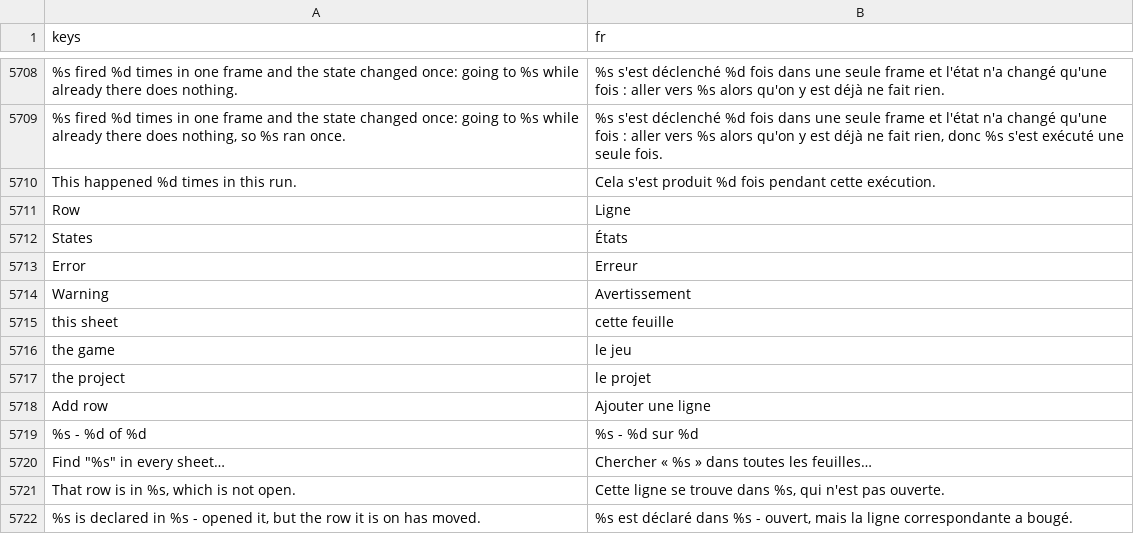
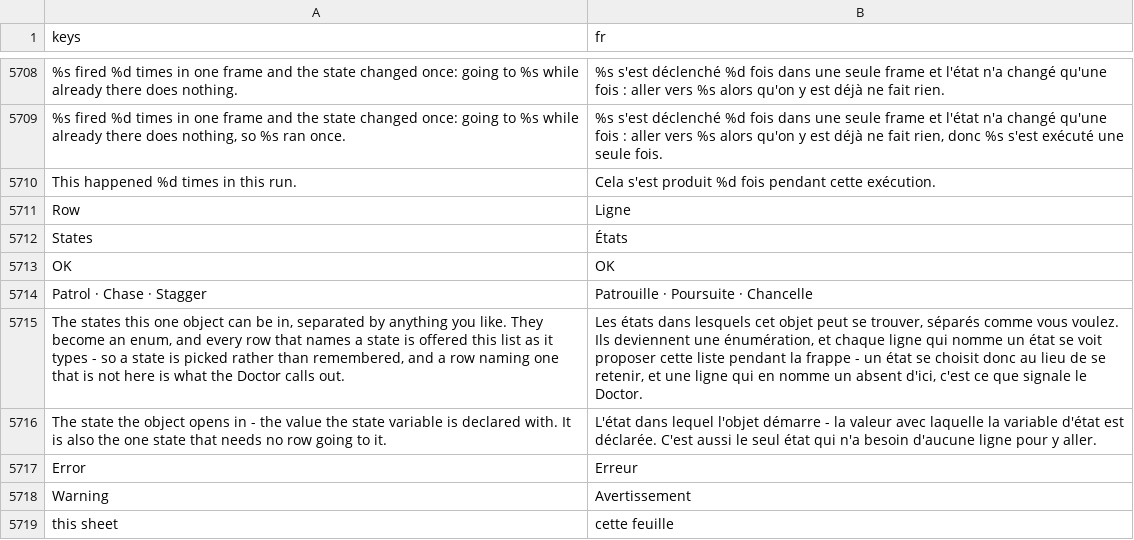
Before and after one commit to SalmanShhh/Godot-EventSheet-Visual-Scripting, a CSV file: addons/eventsheet/translations/fr.csv, drawn as a sheet; only a part is shown, gaps mark what is left out; the shorter side is filled out with more unchanged rows.

```diff
--- a/addons/eventsheet/translations/fr.csv
+++ b/addons/eventsheet/translations/fr.csv
@@ -5736,2 +5736,6 @@ Row,Ligne
 States,États
+"OK","OK"
+"Patrol · Chase · Stagger","Patrouille · Poursuite · Chancelle"
+"The states this one object can be in, separated by anything you like. They become an enum, and every row that names a state is offered this list as it types - so a state is picked rather than remembered, and a row naming one that is not here is what the Doctor calls out.","Les états dans lesquels cet objet peut se trouver, séparés comme vous voulez. Ils deviennent une énumération, et chaque ligne qui nomme un état se voit proposer cette liste pendant la frappe - un état se choisit donc au lieu de se retenir, et une ligne qui en nomme un absent d'ici, c'est ce que signale le Doctor."
+"The state the object opens in - the value the state variable is declared with. It is also the one state that needs no row going to it.","L'état dans lequel l'objet démarre - la valeur avec laquelle la variable d'état est déclarée. C'est aussi le seul état qui n'a besoin d'aucune ligne pour y aller."
 Error,Erreur
```
Also changed, not shown: addons/eventsheet/translations/de.csv, addons/eventsheet/translations/es.csv, 8 other files.
